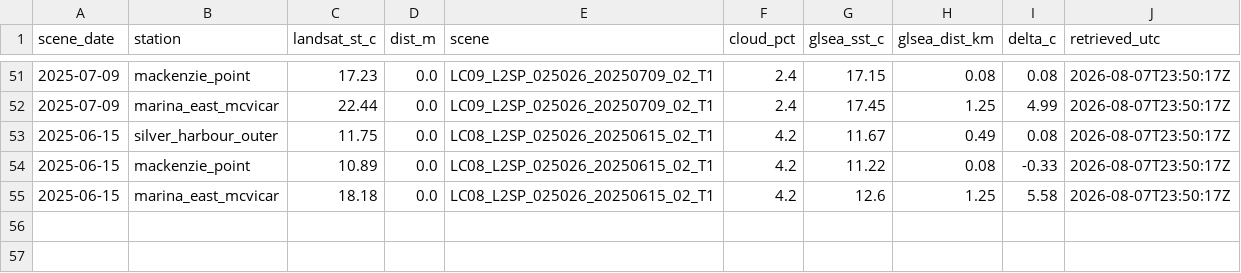
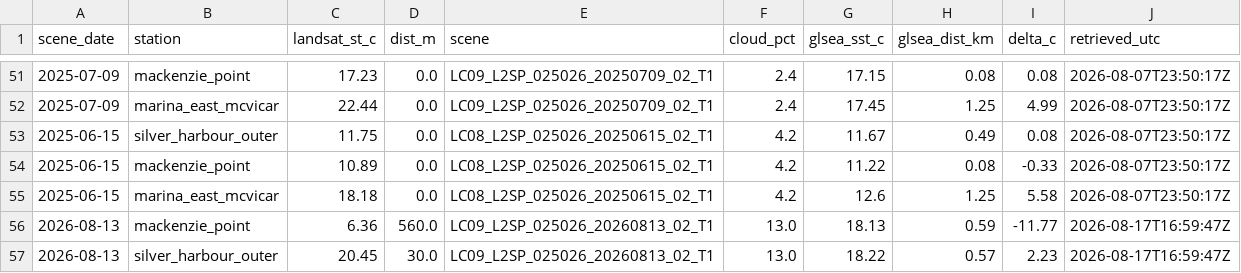
Before and after one commit to richardrob123/Tbay-fishcast, a CSV file: data/nearshore_anchor.csv, drawn as a sheet; only a part is shown, gaps mark what is left out.

```diff
--- a/data/nearshore_anchor.csv
+++ b/data/nearshore_anchor.csv
@@ -55 +55,3 @@ scene_date,station,landsat_st_c,dist_m,scene,cloud_pct,glsea_sst_c,glsea_dist_km
 2025-06-15,marina_east_mcvicar,18.18,0.0,LC08_L2SP_025026_20250615_02_T1,4.2,12.6,1.25,5.58,2026-08-07T23:50:17Z
+2026-08-13,mackenzie_point,6.36,560.0,LC09_L2SP_025026_20260813_02_T1,13.0,18.13,0.59,-11.77,2026-08-17T16:59:47Z
+2026-08-13,silver_harbour_outer,20.45,30.0,LC09_L2SP_025026_20260813_02_T1,13.0,18.22,0.57,2.23,2026-08-17T16:59:47Z
```
Also changed, not shown: data/forecast_gate_log.csv, data/gate_log.csv, 12 other files.
